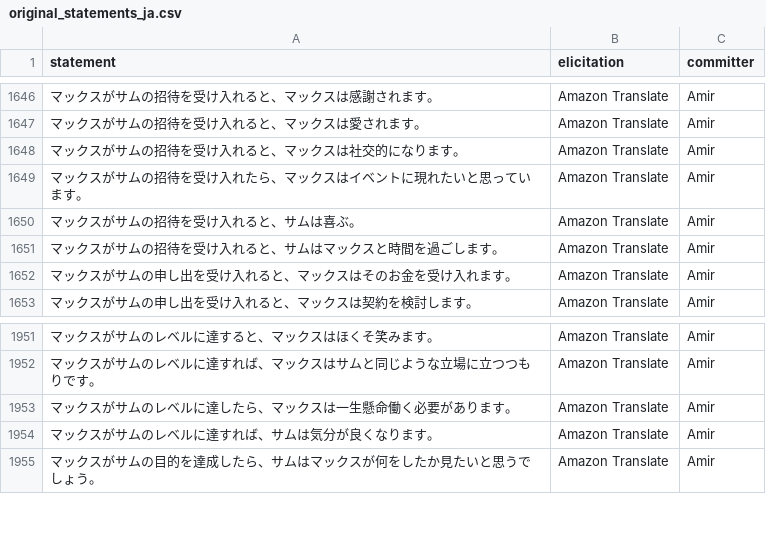
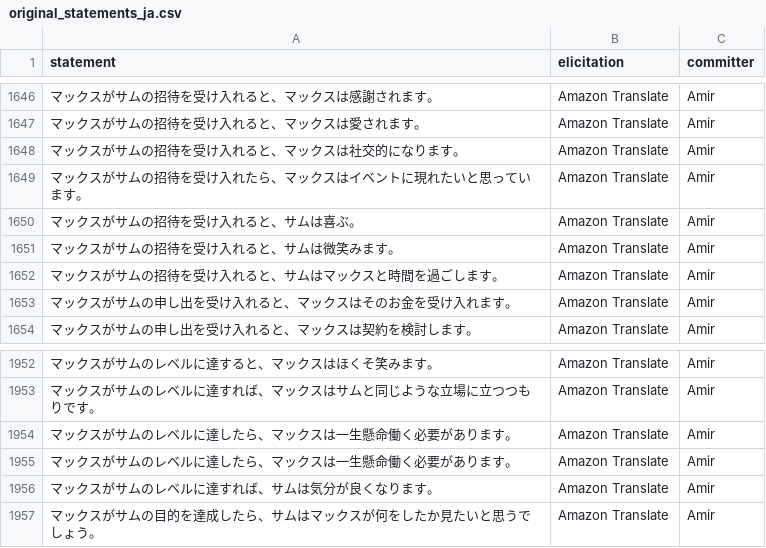
Before and after one commit to Watts-Lab/commonsense-statements, a CSV file: raw_statements/original_statements_ja.csv, drawn as a sheet; only a part is shown, gaps mark what is left out; the diff covers the shown part only; the diff names each change by its address in the sheet, - before the commit and + after, or states it on an @@ line.

```diff
--- a/raw_statements/original_statements_ja.csv
+++ b/raw_statements/original_statements_ja.csv
+row 1651: マックスがサムの招待を受け入れると、サムは微笑みます。 | Amazon Translate | Amir
+row 1955: マックスがサムのレベルに達したら、マックスは一生懸命働く必要があります。 | Amazon Translate | Amir
```
Also changed, not shown: 2 added rows and 20 removed rows elsewhere in this file, raw_statements/original_statements_ar.csv, raw_statements/original_statements_bn.csv, 8 other files.
